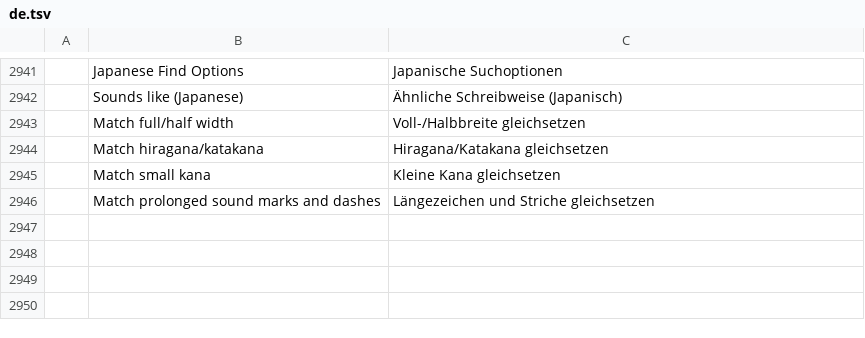
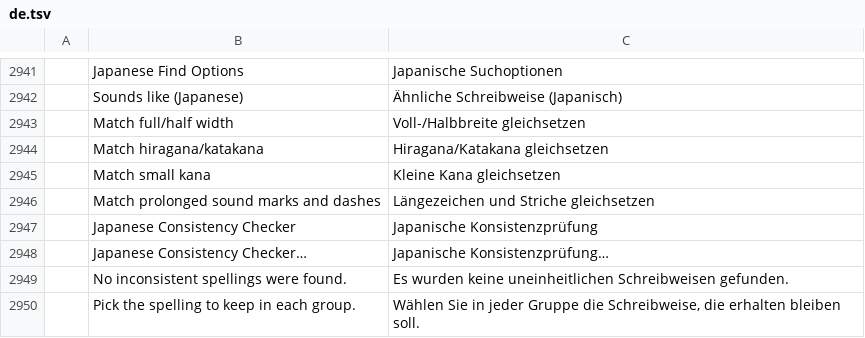
Before and after one commit to chatraweechai/doc4me, a TSV file: crates/ui-egui/src/i18n/de.tsv, drawn as a sheet; only a part is shown, gaps mark what is left out; the diff names each change by its address in the sheet, - before the commit and + after, or states it on an @@ line.

```diff
--- a/crates/ui-egui/src/i18n/de.tsv
+++ b/crates/ui-egui/src/i18n/de.tsv
+row 2947:  | Japanese Consistency Checker | Japanische Konsistenzprüfung
+row 2948:  | Japanese Consistency Checker… | Japanische Konsistenzprüfung…
+row 2949:  | No inconsistent spellings were found. | Es wurden keine uneinheitlichen Schreibweisen gefunden.
+row 2950:  | Pick the spelling to keep in each group. | Wählen Sie in jeder Gruppe die Schreibweise, die erhalten bleiben soll.
```
Also changed, not shown: crates/ui-egui/src/i18n/pl.tsv, crates/ui-egui/src/i18n/ru.tsv, 35 other files.
